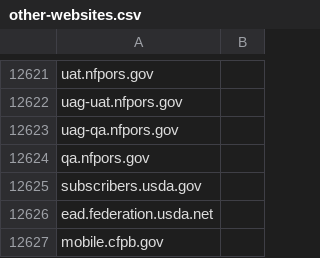
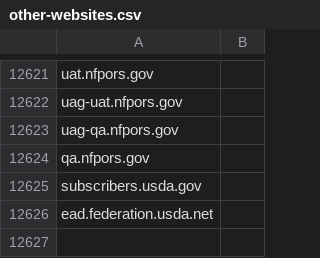
Before and after one commit to GSA/data, a CSV file: dotgov-websites/other-websites.csv, drawn as a sheet; only a part is shown, gaps mark what is left out; the diff names each change by its address in the sheet, - before the commit and + after, or states it on an @@ line.

Commit message:
Revert "Adding a domain for CFPB"

```diff
--- a/dotgov-websites/other-websites.csv
+++ b/dotgov-websites/other-websites.csv
-row 12627: mobile.cfpb.gov
```
